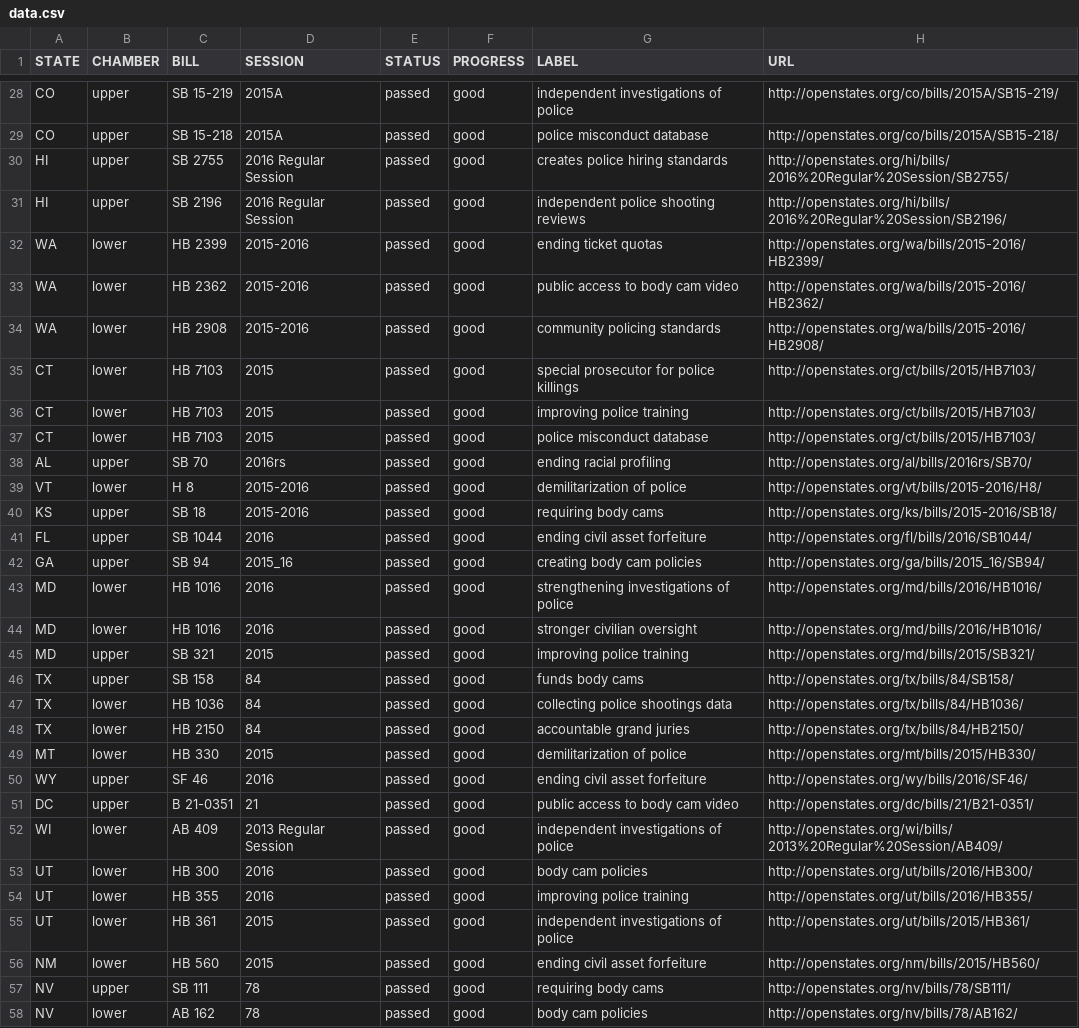
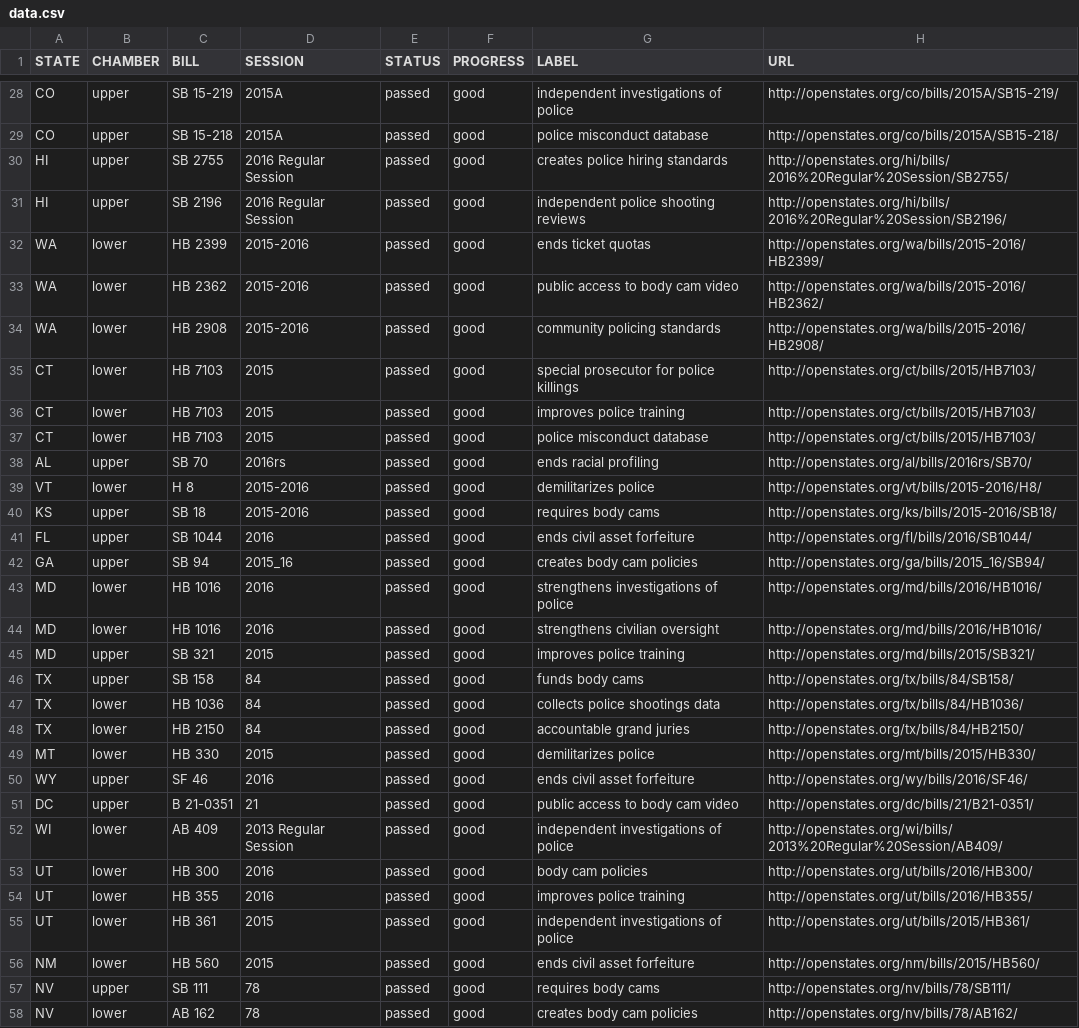
Before and after one commit to campaignzero/campaign-zero-widget, a CSV file: app/data.csv, drawn as a sheet; only a part is shown, gaps mark what is left out; the diff covers the shown part only.

Commit message:
Update data.csv

```diff
--- a/app/data.csv
+++ b/app/data.csv
@@ -31,3 +31,3 @@ HI,upper,SB 2755,2016 Regular Session,passed,good,creates police hiring standard
 HI,upper,SB 2196,2016 Regular Session,passed,good,independent police shooting reviews,http://openstates.org/hi/bills/2016%20Regular%20Session/SB2196/
-WA,lower,HB 2399,2015-2016,passed,good,ending ticket quotas,http://openstates.org/wa/bills/2015-2016/HB2399/
+WA,lower,HB 2399,2015-2016,passed,good,ends ticket quotas,http://openstates.org/wa/bills/2015-2016/HB2399/
 WA,lower,HB 2362,2015-2016,passed,good,public access to body cam video,http://openstates.org/wa/bills/2015-2016/HB2362/
@@ -35,17 +35,17 @@ WA,lower,HB 2908,2015-2016,passed,good,community policing standards,http://opens
 CT,lower,HB 7103,2015,passed,good,special prosecutor for police killings,http://openstates.org/ct/bills/2015/HB7103/
-CT,lower,HB 7103,2015,passed,good,improving police training,http://openstates.org/ct/bills/2015/HB7103/
+CT,lower,HB 7103,2015,passed,good,improves police training,http://openstates.org/ct/bills/2015/HB7103/
 CT,lower,HB 7103,2015,passed,good,police misconduct database,http://openstates.org/ct/bills/2015/HB7103/
-AL,upper,SB 70,2016rs,passed,good,ending racial profiling,http://openstates.org/al/bills/2016rs/SB70/
-VT,lower,H 8,2015-2016,passed,good,demilitarization of police,http://openstates.org/vt/bills/2015-2016/H8/
-KS,upper,SB 18,2015-2016,passed,good,requiring body cams,http://openstates.org/ks/bills/2015-2016/SB18/
-FL,upper,SB 1044,2016,passed,good,ending civil asset forfeiture,http://openstates.org/fl/bills/2016/SB1044/
-GA,upper,SB 94,2015_16,passed,good,creating body cam policies,http://openstates.org/ga/bills/2015_16/SB94/
-MD,lower,HB 1016,2016,passed,good,strengthening investigations of police,http://openstates.org/md/bills/2016/HB1016/
-MD,lower,HB 1016,2016,passed,good,stronger civilian oversight,http://openstates.org/md/bills/2016/HB1016/
-MD,upper,SB 321,2015,passed,good,improving police training,http://openstates.org/md/bills/2015/SB321/
+AL,upper,SB 70,2016rs,passed,good,ends racial profiling,http://openstates.org/al/bills/2016rs/SB70/
+VT,lower,H 8,2015-2016,passed,good,demilitarizes police,http://openstates.org/vt/bills/2015-2016/H8/
+KS,upper,SB 18,2015-2016,passed,good,requires body cams,http://openstates.org/ks/bills/2015-2016/SB18/
+FL,upper,SB 1044,2016,passed,good,ends civil asset forfeiture,http://openstates.org/fl/bills/2016/SB1044/
+GA,upper,SB 94,2015_16,passed,good,creates body cam policies,http://openstates.org/ga/bills/2015_16/SB94/
+MD,lower,HB 1016,2016,passed,good,strengthens investigations of police,http://openstates.org/md/bills/2016/HB1016/
+MD,lower,HB 1016,2016,passed,good,strengthens civilian oversight,http://openstates.org/md/bills/2016/HB1016/
+MD,upper,SB 321,2015,passed,good,improves police training,http://openstates.org/md/bills/2015/SB321/
 TX,upper,SB 158,84,passed,good,funds body cams,http://openstates.org/tx/bills/84/SB158/
-TX,lower,HB 1036,84,passed,good,collecting police shootings data,http://openstates.org/tx/bills/84/HB1036/
+TX,lower,HB 1036,84,passed,good,collects police shootings data,http://openstates.org/tx/bills/84/HB1036/
 TX,lower,HB 2150,84,passed,good,accountable grand juries,http://openstates.org/tx/bills/84/HB2150/
-MT,lower,HB 330,2015,passed,good,demilitarization of police,http://openstates.org/mt/bills/2015/HB330/
-WY,upper,SF 46,2016,passed,good,ending civil asset forfeiture,http://openstates.org/wy/bills/2016/SF46/
+MT,lower,HB 330,2015,passed,good,demilitarizes police,http://openstates.org/mt/bills/2015/HB330/
+WY,upper,SF 46,2016,passed,good,ends civil asset forfeiture,http://openstates.org/wy/bills/2016/SF46/
 DC,upper,B 21-0351,21,passed,good,public access to body cam video,http://openstates.org/dc/bills/21/B21-0351/
@@ -53,6 +53,6 @@ WI,lower,AB 409,2013 Regular Session,passed,good,independent investigations of p
 UT,lower,HB 300,2016,passed,good,body cam policies,http://openstates.org/ut/bills/2016/HB300/
-UT,lower,HB 355,2016,passed,good,improving police training,http://openstates.org/ut/bills/2016/HB355/
+UT,lower,HB 355,2016,passed,good,improves police training,http://openstates.org/ut/bills/2016/HB355/
 UT,lower,HB 361,2015,passed,good,independent investigations of police,http://openstates.org/ut/bills/2015/HB361/
-NM,lower,HB 560,2015,passed,good,ending civil asset forfeiture,http://openstates.org/nm/bills/2015/HB560/
-NV,upper,SB 111,78,passed,good,requiring body cams,http://openstates.org/nv/bills/78/SB111/
-NV,lower,AB 162,78,passed,good,body cam policies,http://openstates.org/nv/bills/78/AB162/
+NM,lower,HB 560,2015,passed,good,ends civil asset forfeiture,http://openstates.org/nm/bills/2015/HB560/
+NV,upper,SB 111,78,passed,good,requires body cams,http://openstates.org/nv/bills/78/SB111/
+NV,lower,AB 162,78,passed,good,creates body cam policies,http://openstates.org/nv/bills/78/AB162/
```
Also changed, not shown: 51 edited cells elsewhere in this file.
